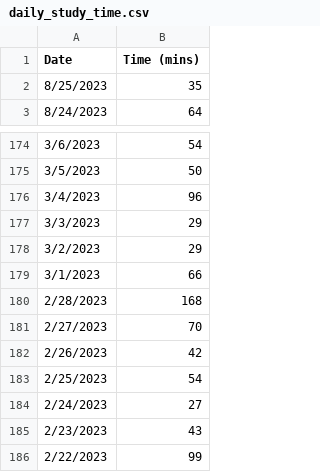
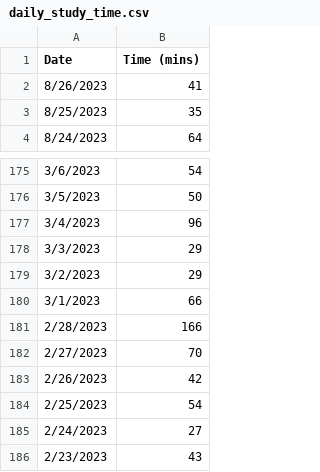
Before and after one commit to jhunschejones/ruby-scripts, a CSV file: jpdb_daily_study_time/daily_study_time.csv, drawn as a sheet; only a part is shown, gaps mark what is left out; the shorter side is filled out with more unchanged rows.

```diff
--- a/jpdb_daily_study_time/daily_study_time.csv
+++ b/jpdb_daily_study_time/daily_study_time.csv
@@ -1,2 +1,3 @@
 Date,Time (mins)
+8/26/2023,41
 8/25/2023,35
@@ -179,3 +180,3 @@ Date,Time (mins)
 3/1/2023,66
-2/28/2023,168
+2/28/2023,166
 2/27/2023,70
```
